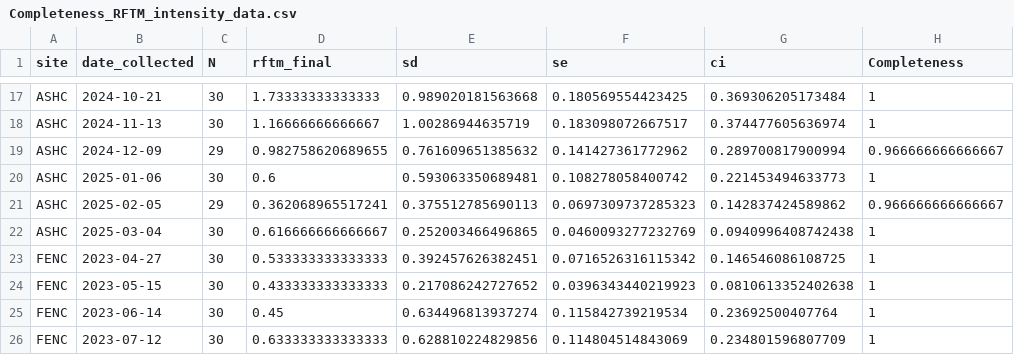
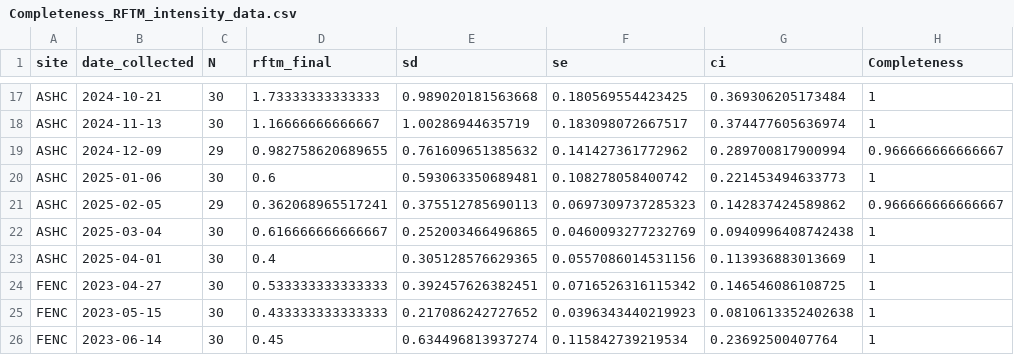
Before and after one commit to NEFSC/EAD-ASEB_EPA_LISS_Disease_Surveillance, a CSV file: Lab_Data_RFTM/output/Completeness_RFTM_intensity_data.csv, drawn as a sheet; only a part is shown, gaps mark what is left out; the shorter side is filled out with more unchanged rows; the diff names each change by its address in the sheet, - before the commit and + after, or states it on an @@ line.

```diff
--- a/Lab_Data_RFTM/output/Completeness_RFTM_intensity_data.csv
+++ b/Lab_Data_RFTM/output/Completeness_RFTM_intensity_data.csv
+row 23: ASHC | 2025-04-01 | 30 | 0.4 | 0.305128576629365 | 0.0557086014531156 | 0.113936883013669 | 1
```
Also changed, not shown: Master_files/RFTM_all_data.csv, 2 other files.
